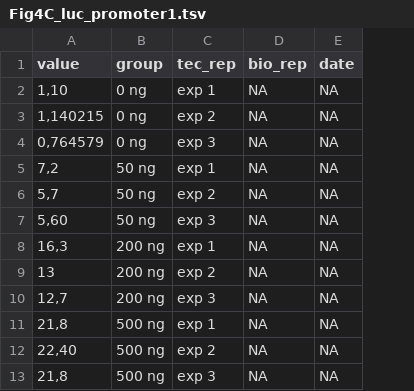
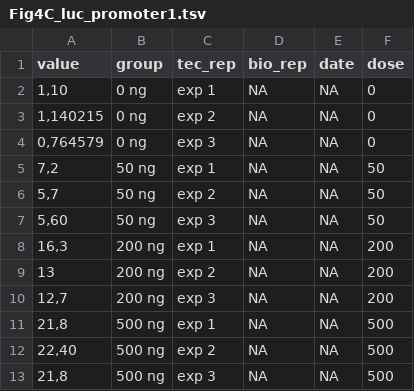
Before and after one commit to colomemaria/ARID1A_follicular_lymphoma, a TSV file: wet.lab/input/Fig4C_luc_promoter1.tsv, drawn as a sheet; the diff names each change by its address in the sheet, - before the commit and + after, or states it on an @@ line.

```diff
--- a/wet.lab/input/Fig4C_luc_promoter1.tsv
+++ b/wet.lab/input/Fig4C_luc_promoter1.tsv
+column F (dose), rows 2-13: 0 | 0 | 0 | 50 | 50 | 50 | 200 | 200 | 200 | 500 | 500 | 500
```
Also changed, not shown: wet.lab/input/Fig2E_qPCR_OCI-Ly1_raw.tsv, wet.lab/input/Fig2E_qPCR_OCI-Ly8_raw.tsv, 6 other files.
